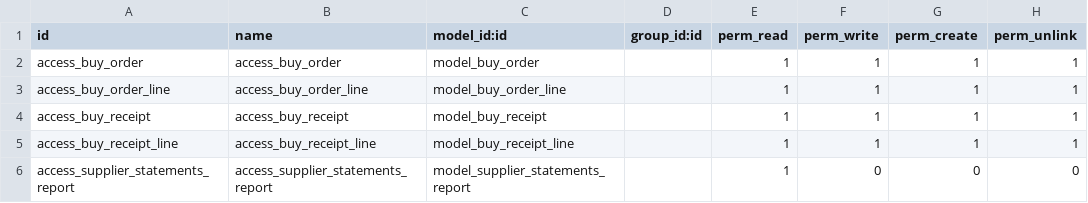
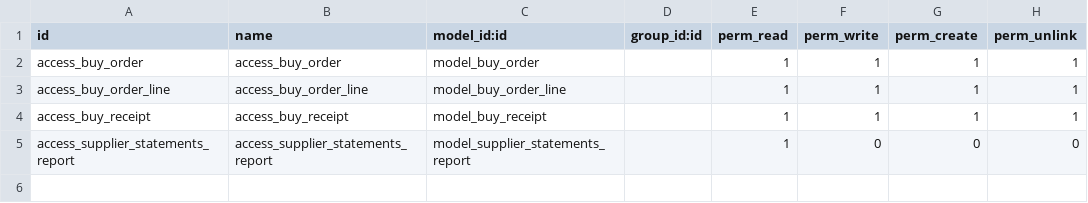
Before and after one commit to osbzr/gooderp_addons, a CSV file: buy/security/ir.model.access.csv, drawn as a sheet.

```diff
--- a/buy/security/ir.model.access.csv
+++ b/buy/security/ir.model.access.csv
@@ -4,3 +4,2 @@ access_buy_order_line,access_buy_order_line,model_buy_order_line,,1,1,1,1
 access_buy_receipt,access_buy_receipt,model_buy_receipt,,1,1,1,1
-access_buy_receipt_line,access_buy_receipt_line,model_buy_receipt_line,,1,1,1,1
 access_supplier_statements_report,access_supplier_statements_report,model_supplier_statements_report,,1,0,0,0
```
Also changed, not shown: sell/security/ir.model.access.csv.
